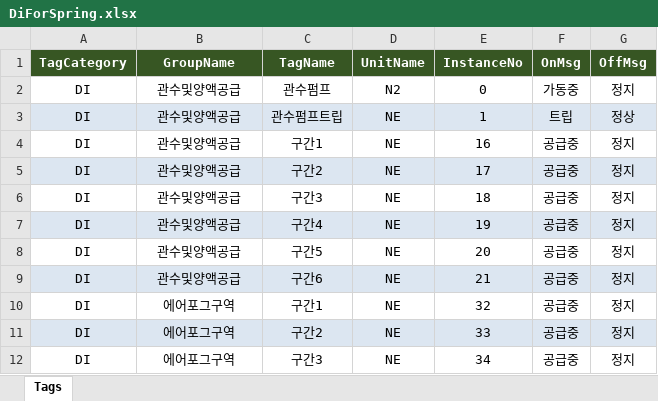
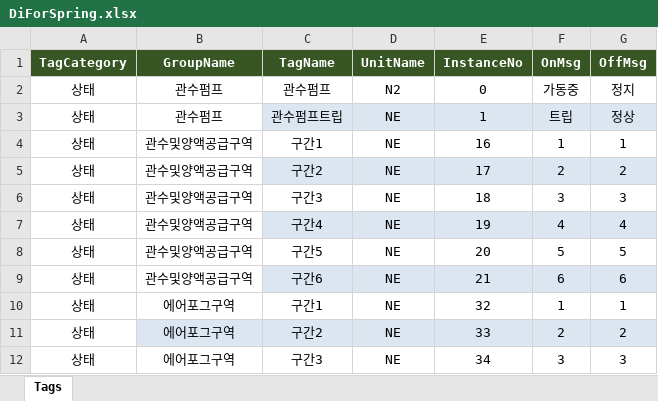
Before and after one commit to TeamGenixAI/HubStation, an Excel workbook: DiForSpring.xlsx, sheet Tags, drawn as a sheet; values as stored, in another font and other column widths than the file's, no borders; the diff names each change by its address in the sheet, - before the commit and + after, or states it on an @@ line.

```diff
--- a/DiForSpring.xlsx (sheet Tags)
+++ b/DiForSpring.xlsx (sheet Tags)
-A2:A12 (TagCategory): DI
+A2:A12 (TagCategory): 상태
-B2:B3 (GroupName): 관수및양액공급
+B2:B3 (GroupName): 관수펌프
-A3:B3 fill: #DCE6F1
+A3:B3 fill: none
-B4:B9 (GroupName): 관수및양액공급
+B4:B9 (GroupName): 관수및양액공급구역
-F4 (OnMsg): 공급중
+F4 (OnMsg): 1
-G4 (OffMsg): 정지
+G4 (OffMsg): 1
-A5:B5 fill: #DCE6F1
+A5:B5 fill: none
-F5 (OnMsg): 공급중
+F5 (OnMsg): 2
-G5 (OffMsg): 정지
+G5 (OffMsg): 2
-F6 (OnMsg): 공급중
+F6 (OnMsg): 3
-G6 (OffMsg): 정지
+G6 (OffMsg): 3
-A7:B7 fill: #DCE6F1
+A7:B7 fill: none
-F7 (OnMsg): 공급중
+F7 (OnMsg): 4
-G7 (OffMsg): 정지
+G7 (OffMsg): 4
-F8 (OnMsg): 공급중
+F8 (OnMsg): 5
-G8 (OffMsg): 정지
+G8 (OffMsg): 5
-A9:B9 fill: #DCE6F1
+A9:B9 fill: none
-F9 (OnMsg): 공급중
+F9 (OnMsg): 6
-G9 (OffMsg): 정지
+G9 (OffMsg): 6
-F10 (OnMsg): 공급중
+F10 (OnMsg): 1
-G10 (OffMsg): 정지
+G10 (OffMsg): 1
-A11 fill: #DCE6F1
+A11 fill: none
-F11 (OnMsg): 공급중
+F11 (OnMsg): 2
-G11 (OffMsg): 정지
+G11 (OffMsg): 2
-F12 (OnMsg): 공급중
+F12 (OnMsg): 3
-G12 (OffMsg): 정지
+G12 (OffMsg): 3
```
Also changed, not shown: AiForSpring.xlsx, DoForSpring - 복사본.xlsx, 6 other files.
